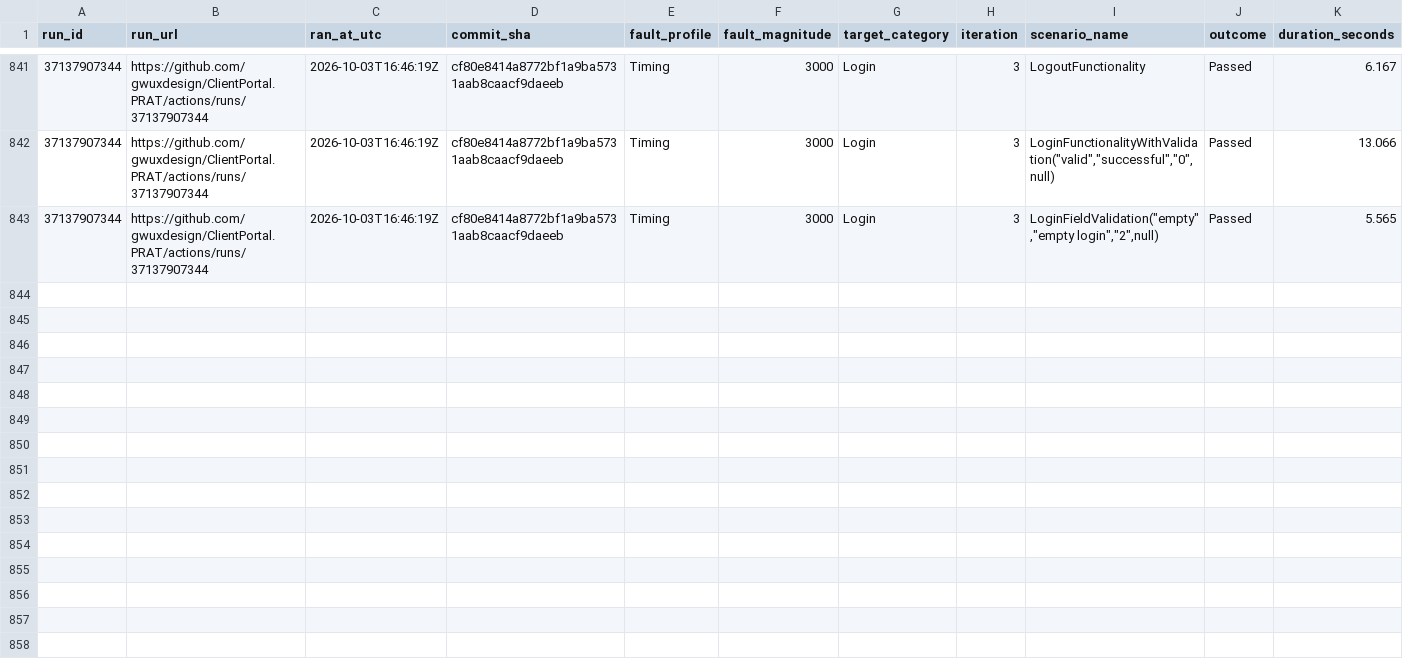
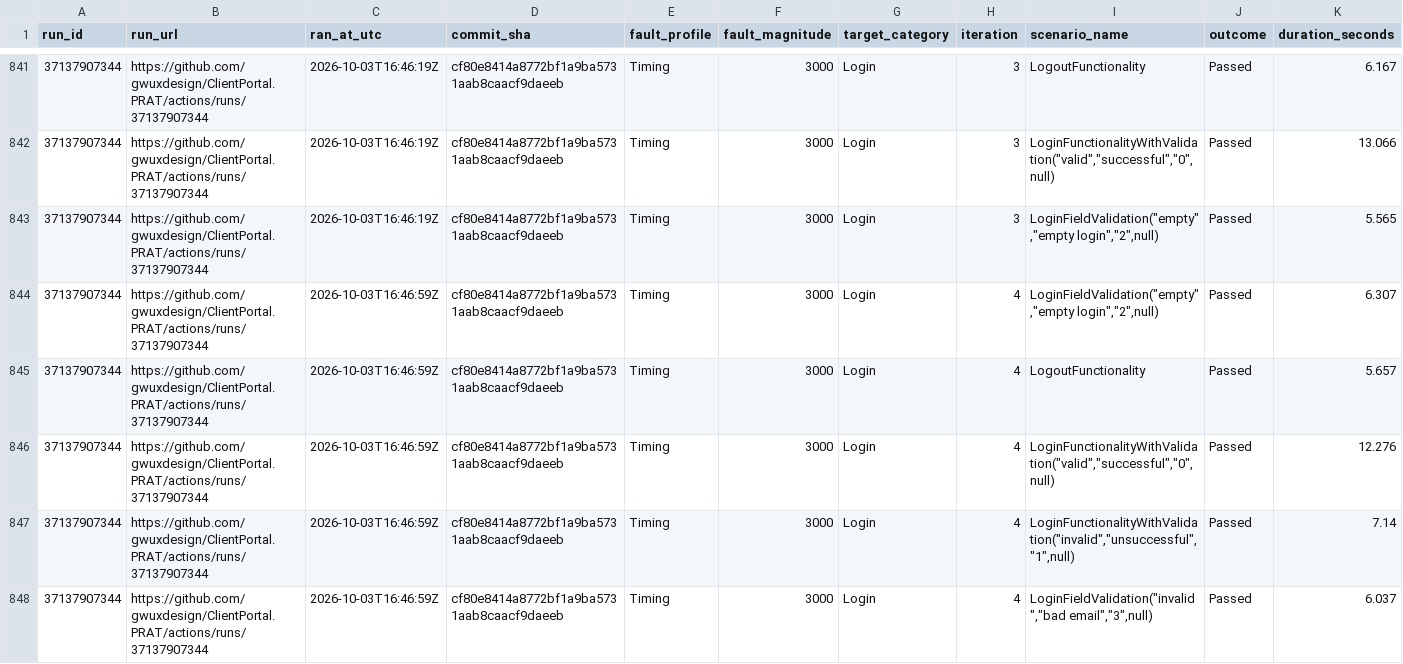
Before and after one commit to gwuxdesign/ClientPortal.PRAT, a CSV file: data/harness-results.csv, drawn as a sheet; only a part is shown, gaps mark what is left out.

```diff
--- a/data/harness-results.csv
+++ b/data/harness-results.csv
@@ -843 +843,6 @@ run_id,run_url,ran_at_utc,commit_sha,fault_profile,fault_magnitude,target_catego
 37137907344,https://github.com/gwuxdesign/ClientPortal.PRAT/actions/runs/37137907344,2026-10-03T16:46:19Z,cf80e8414a8772bf1a9ba5731aab8caacf9daeeb,Timing,3000,Login,3,"LoginFieldValidation(""empty"",""empty login"",""2"",null)",Passed,5.565
+37137907344,https://github.com/gwuxdesign/ClientPortal.PRAT/actions/runs/37137907344,2026-10-03T16:46:59Z,cf80e8414a8772bf1a9ba5731aab8caacf9daeeb,Timing,3000,Login,4,"LoginFieldValidation(""empty"",""empty login"",""2"",null)",Passed,6.307
+37137907344,https://github.com/gwuxdesign/ClientPortal.PRAT/actions/runs/37137907344,2026-10-03T16:46:59Z,cf80e8414a8772bf1a9ba5731aab8caacf9daeeb,Timing,3000,Login,4,LogoutFunctionality,Passed,5.657
+37137907344,https://github.com/gwuxdesign/ClientPortal.PRAT/actions/runs/37137907344,2026-10-03T16:46:59Z,cf80e8414a8772bf1a9ba5731aab8caacf9daeeb,Timing,3000,Login,4,"LoginFunctionalityWithValidation(""valid"",""successful"",""0"",null)",Passed,12.276
+37137907344,https://github.com/gwuxdesign/ClientPortal.PRAT/actions/runs/37137907344,2026-10-03T16:46:59Z,cf80e8414a8772bf1a9ba5731aab8caacf9daeeb,Timing,3000,Login,4,"LoginFunctionalityWithValidation(""invalid"",""unsuccessful"",""1"",null)",Passed,7.14
+37137907344,https://github.com/gwuxdesign/ClientPortal.PRAT/actions/runs/37137907344,2026-10-03T16:46:59Z,cf80e8414a8772bf1a9ba5731aab8caacf9daeeb,Timing,3000,Login,4,"LoginFieldValidation(""invalid"",""bad email"",""3"",null)",Passed,6.037
```
